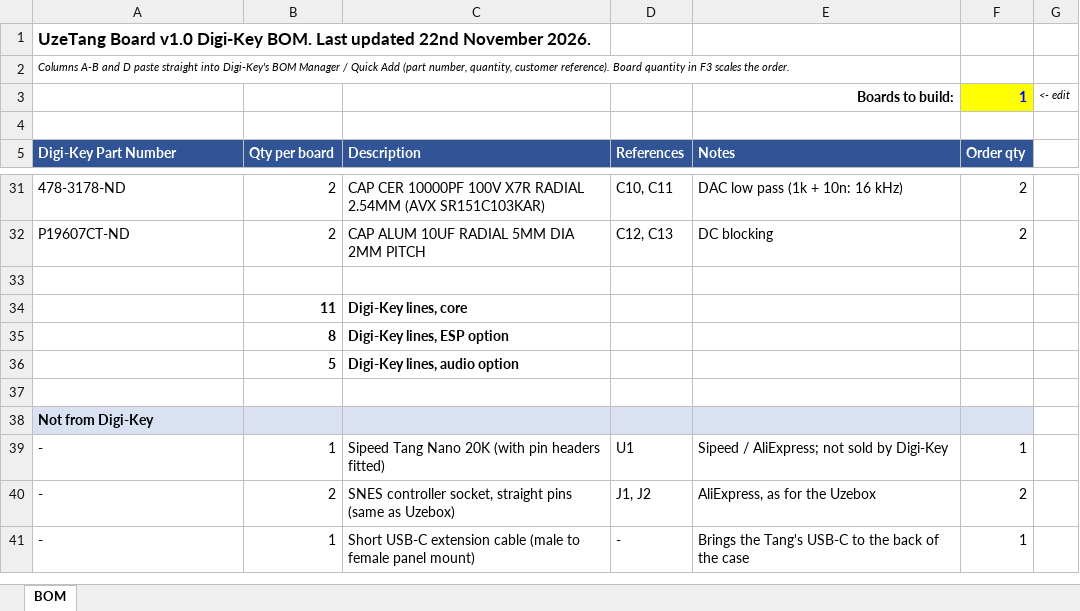
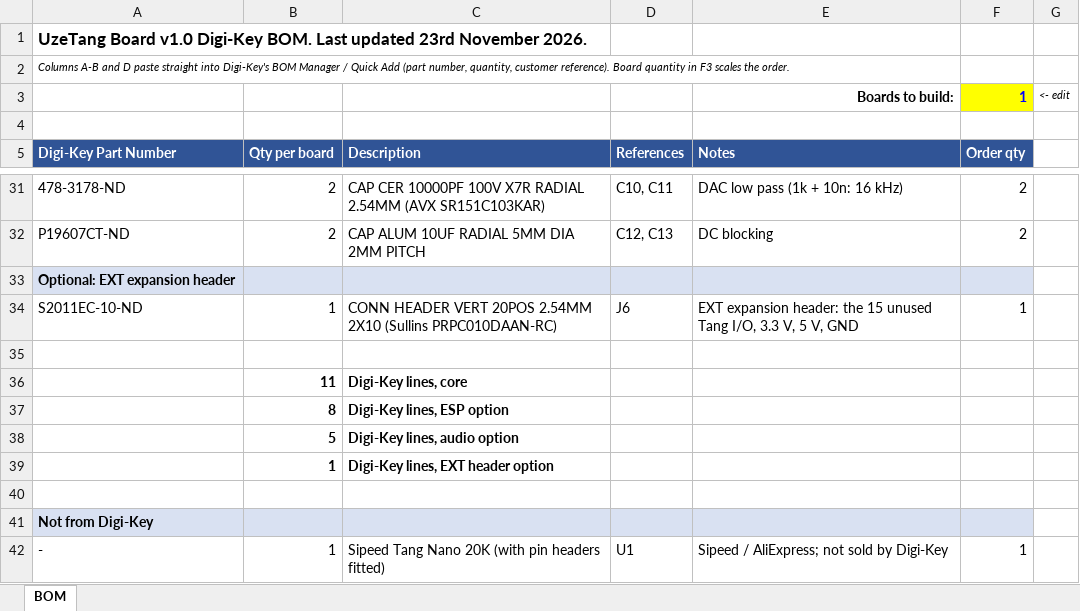
Before and after one commit to danboid/UzeTang, an Excel workbook: PCB/bom/UzeTang-Board-BOM-DigiKey.xlsx, sheet BOM, drawn as a sheet; only a part is shown, gaps mark what is left out; the shorter side is filled out with more unchanged rows; values as stored, in another font and other column widths than the file's, no borders; the diff names each change by its address in the sheet, - before the commit and + after, or states it on an @@ line.

Commit message:
PCB: add an optional EXT expansion header (J6)
J6 is a 2x10 2.54 mm pin header (Sullins PRPC010DAAN-RC, S2011EC-10-ND)
with the 15 Tang header I/O the board doesn't use (15-20, 41, 42, 51,
54, 55, 56, 79, 80, 85), plus 3.3 V, 5 V and three GND. It sits at the
front right, in front of the resistor bank and clear of the Tang's
USB-C plug.

- "UzeTang v1.0" moves to the front left; the R2 and R9 references
  move inside their bodies, clear of the header.
- Re-routed (no unconnected items, schematic netlist matches);
  schematic, BOM, README (pinout and notes on the pins the Tang itself
  also uses), gerbers and renders updated.

```diff
--- a/PCB/bom/UzeTang-Board-BOM-DigiKey.xlsx (sheet BOM)
+++ b/PCB/bom/UzeTang-Board-BOM-DigiKey.xlsx (sheet BOM)
-A1 (Digi-Key Part Number): …Last updated 22nd November 2026.
+A1 (Digi-Key Part Number): …Last updated 23rd November 2026.
+row 33: Optional: EXT expansion header
+row 34: S2011EC-10-ND | 1 | CONN HEADER VERT 20POS 2.54MM 2X10 (Sullins PRPC010DAAN-RC) | J6 | EXT expansion header: the 15 unused Tang I/O, 3.3 V, 5 V, GND | 1
+row 39:  | 1 | Digi-Key lines, EXT header option
```
Also changed, not shown: 25 other files.
